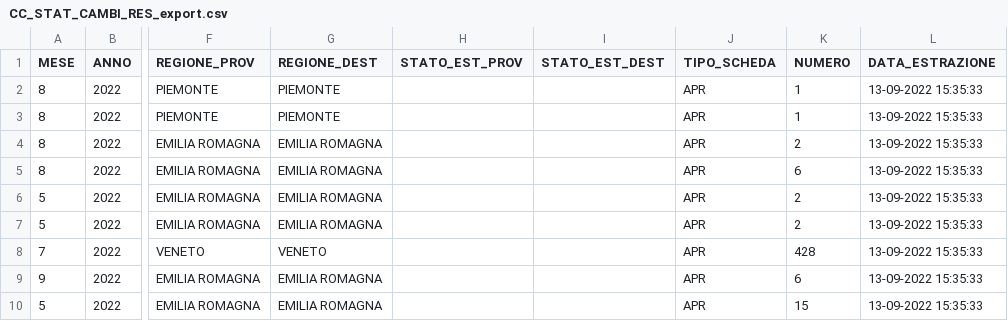
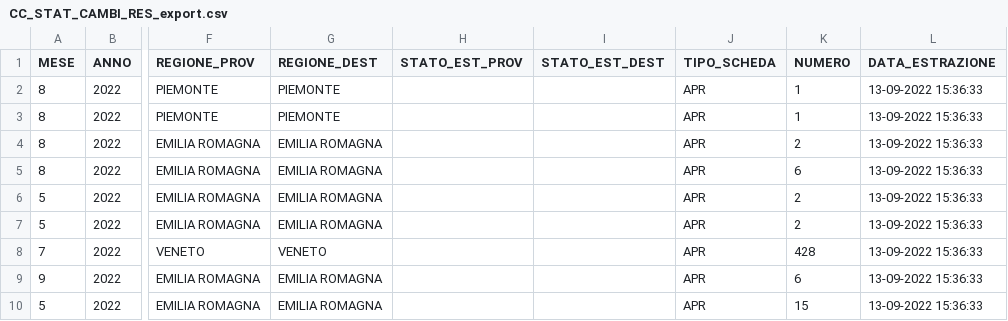
Before and after one commit to apaolacci/samples-data, a CSV file: data/CC_STAT_CAMBI_RES_export.csv, drawn as a sheet; only a part is shown, gaps mark what is left out; the diff names each change by its address in the sheet, - before the commit and + after, or states it on an @@ line.

Commit message:
Update data 13-09-2022 15:36:34.636

```diff
--- a/data/CC_STAT_CAMBI_RES_export.csv
+++ b/data/CC_STAT_CAMBI_RES_export.csv
-L2:L10 (DATA_ESTRAZIONE): 13-09-2022 15:35:33
+L2:L10 (DATA_ESTRAZIONE): 13-09-2022 15:36:33
```
